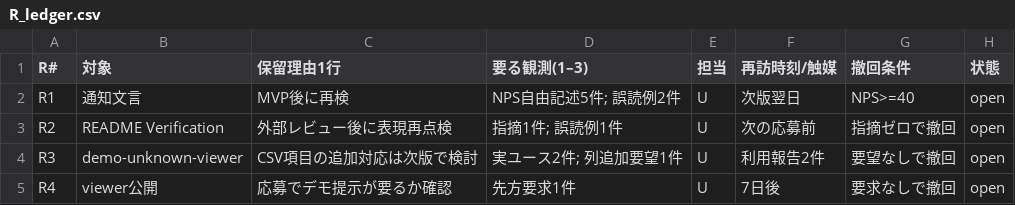
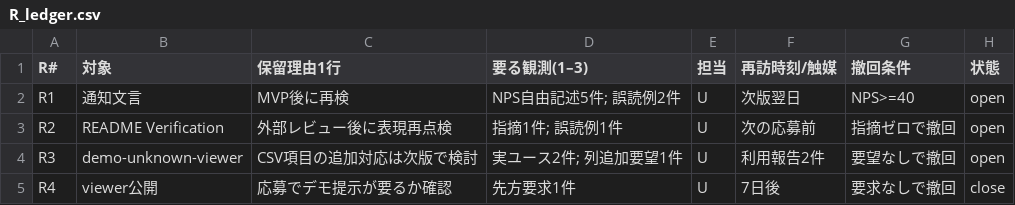
Before and after one commit to Flowershaped/portfolio, a CSV file: templates/R_ledger.csv, drawn as a sheet.

Commit message:
docs: 入口強化（READMEにLite宣言／検知語注記・謝罪注記・自己分析付録／R4 close証跡）

```diff
--- a/templates/R_ledger.csv
+++ b/templates/R_ledger.csv
@@ -4,2 +4,2 @@ R2,README Verification,外部レビュー後に表現再点検,"指摘1件; 誤
 R3,demo-unknown-viewer,CSV項目の追加対応は次版で検討,"実ユース2件; 列追加要望1件",U,利用報告2件,要望なしで撤回,open
-R4,viewer公開,応募でデモ提示が要るか確認,"先方要求1件",U,7日後,要求なしで撤回,open
+R4,viewer公開,応募でデモ提示が要るか確認,"先方要求1件",U,7日後,要求なしで撤回,close
```
Also changed, not shown: 3 other files.
